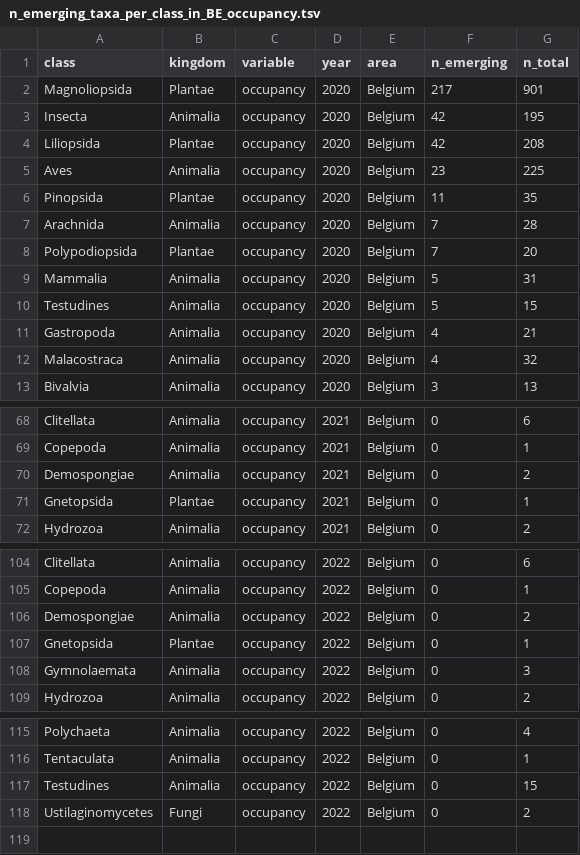
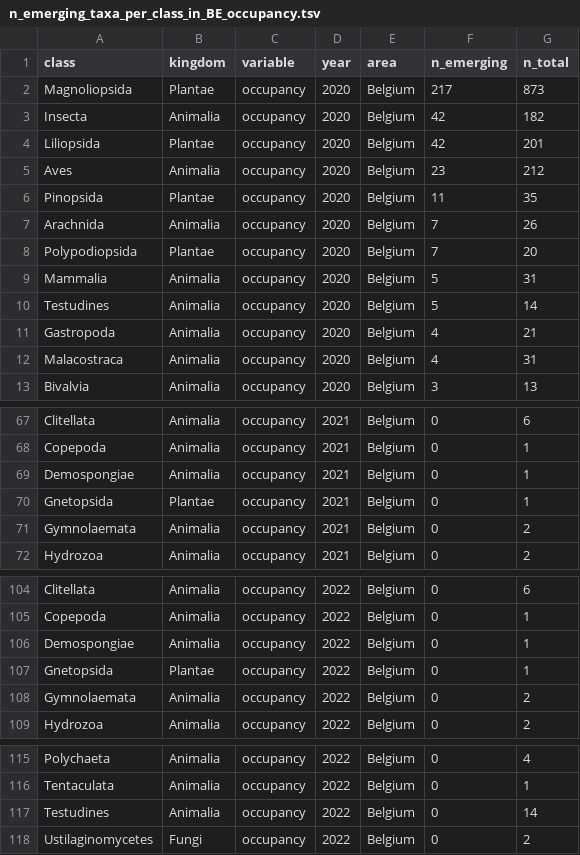
Before and after one commit to trias-project/indicators, a TSV file: data/output/taxonomic_distribution_emerging_species/n_emerging_taxa_per_class_in_BE_occupancy.tsv, drawn as a sheet; only a part is shown, gaps mark what is left out; the diff covers the shown part only.

```diff
--- a/data/output/taxonomic_distribution_emerging_species/n_emerging_taxa_per_class_in_BE_occupancy.tsv
+++ b/data/output/taxonomic_distribution_emerging_species/n_emerging_taxa_per_class_in_BE_occupancy.tsv
@@ -1,13 +1,13 @@
 class	kingdom	variable	year	area	n_emerging	n_total
-Magnoliopsida	Plantae	occupancy	2020	Belgium	217	901
-Insecta	Animalia	occupancy	2020	Belgium	42	195
-Liliopsida	Plantae	occupancy	2020	Belgium	42	208
-Aves	Animalia	occupancy	2020	Belgium	23	225
+Magnoliopsida	Plantae	occupancy	2020	Belgium	217	873
+Insecta	Animalia	occupancy	2020	Belgium	42	182
+Liliopsida	Plantae	occupancy	2020	Belgium	42	201
+Aves	Animalia	occupancy	2020	Belgium	23	212
 Pinopsida	Plantae	occupancy	2020	Belgium	11	35
-Arachnida	Animalia	occupancy	2020	Belgium	7	28
+Arachnida	Animalia	occupancy	2020	Belgium	7	26
 Polypodiopsida	Plantae	occupancy	2020	Belgium	7	20
 Mammalia	Animalia	occupancy	2020	Belgium	5	31
-Testudines	Animalia	occupancy	2020	Belgium	5	15
+Testudines	Animalia	occupancy	2020	Belgium	5	14
 Gastropoda	Animalia	occupancy	2020	Belgium	4	21
-Malacostraca	Animalia	occupancy	2020	Belgium	4	32
+Malacostraca	Animalia	occupancy	2020	Belgium	4	31
 Bivalvia	Animalia	occupancy	2020	Belgium	3	13
@@ -69,4 +68,5 @@ Clitellata	Animalia	occupancy	2021	Belgium	0	6
 Copepoda	Animalia	occupancy	2021	Belgium	0	1
-Demospongiae	Animalia	occupancy	2021	Belgium	0	2
+Demospongiae	Animalia	occupancy	2021	Belgium	0	1
 Gnetopsida	Plantae	occupancy	2021	Belgium	0	1
+Gymnolaemata	Animalia	occupancy	2021	Belgium	0	2
 Hydrozoa	Animalia	occupancy	2021	Belgium	0	2
@@ -105,5 +105,5 @@ Clitellata	Animalia	occupancy	2022	Belgium	0	6
 Copepoda	Animalia	occupancy	2022	Belgium	0	1
-Demospongiae	Animalia	occupancy	2022	Belgium	0	2
+Demospongiae	Animalia	occupancy	2022	Belgium	0	1
 Gnetopsida	Plantae	occupancy	2022	Belgium	0	1
-Gymnolaemata	Animalia	occupancy	2022	Belgium	0	3
+Gymnolaemata	Animalia	occupancy	2022	Belgium	0	2
 Hydrozoa	Animalia	occupancy	2022	Belgium	0	2
@@ -116,3 +116,3 @@ Polychaeta	Animalia	occupancy	2022	Belgium	0	4
 Tentaculata	Animalia	occupancy	2022	Belgium	0	1
-Testudines	Animalia	occupancy	2022	Belgium	0	15
+Testudines	Animalia	occupancy	2022	Belgium	0	14
 Ustilaginomycetes	Fungi	occupancy	2022	Belgium	0	2
```
Also changed, not shown: 1 removed row and 26 edited cells elsewhere in this file, data/output/number_of_emerging_taxa_per_class.tsv, data/output/taxonomic_distribution_emerging_species/n_emerging_taxa_per_class_in_Natura2000_occupancy.tsv, 45 other files.
